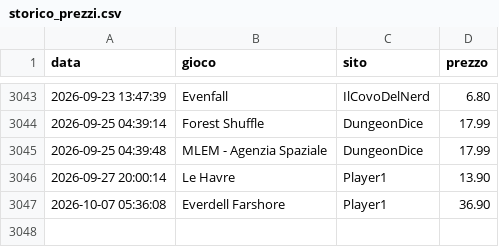
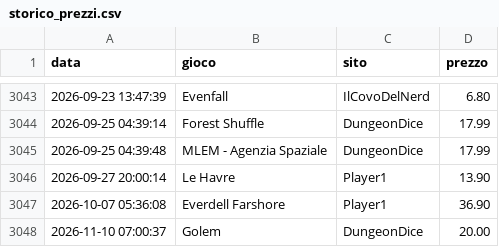
Before and after one commit to gigifacile/BGPrices, a CSV file: storico_prezzi.csv, drawn as a sheet; only a part is shown, gaps mark what is left out; the diff names each change by its address in the sheet, - before the commit and + after, or states it on an @@ line.

Commit message:
Aggiorna soglia minima, storico prezzi e prezzi attuali

```diff
--- a/storico_prezzi.csv
+++ b/storico_prezzi.csv
+row 3048: 2026-11-10 07:00:37 | Golem | DungeonDice | 20.00
```
Also changed, not shown: 2 other files.
